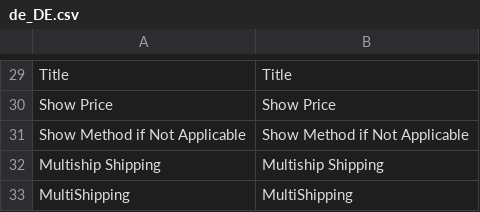
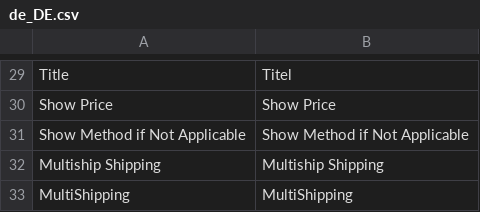
Before and after one commit to Creatorben/marketplace_translation, a CSV file: MPMultiShipping/de_DE.csv, drawn as a sheet; only a part is shown, gaps mark what is left out; the diff covers the shown part only; the diff names each change by its address in the sheet, - before the commit and + after, or states it on an @@ line.

```diff
--- a/MPMultiShipping/de_DE.csv
+++ b/MPMultiShipping/de_DE.csv
-B29: Title
+B29: Titel
```
Also changed, not shown: 22 edited cells elsewhere in this file.
